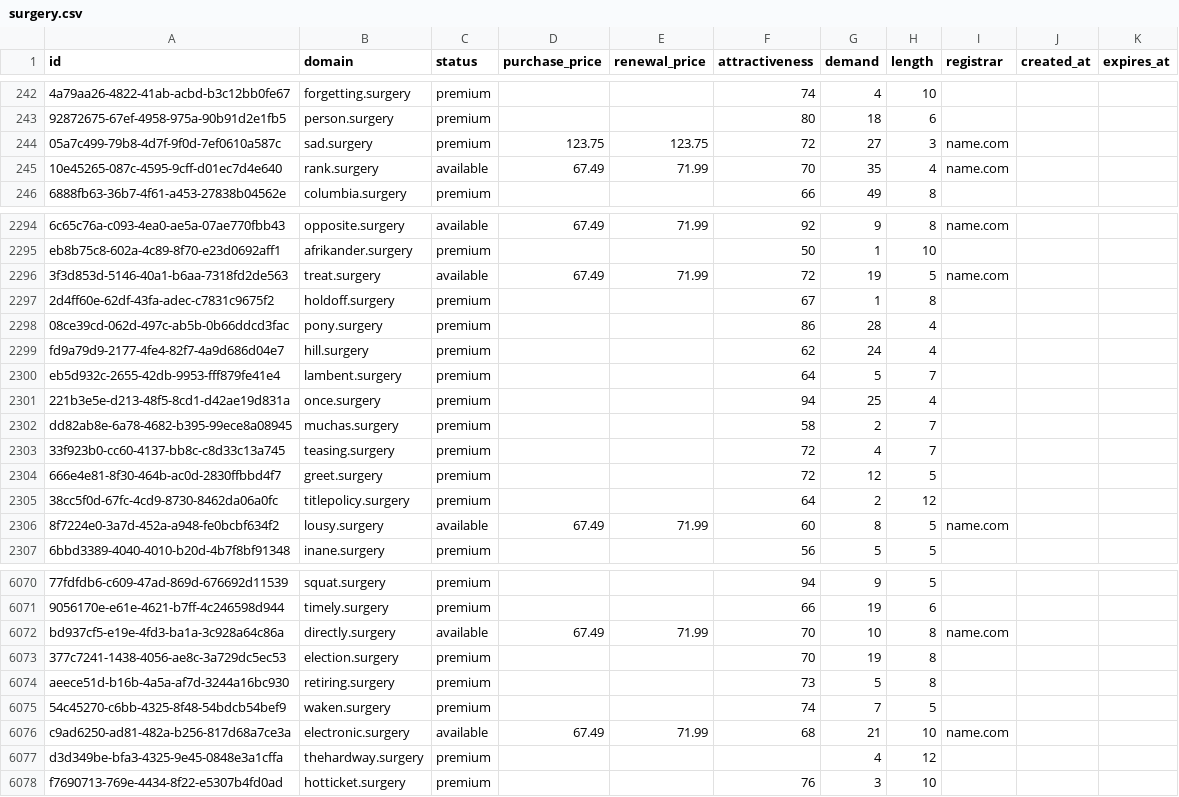
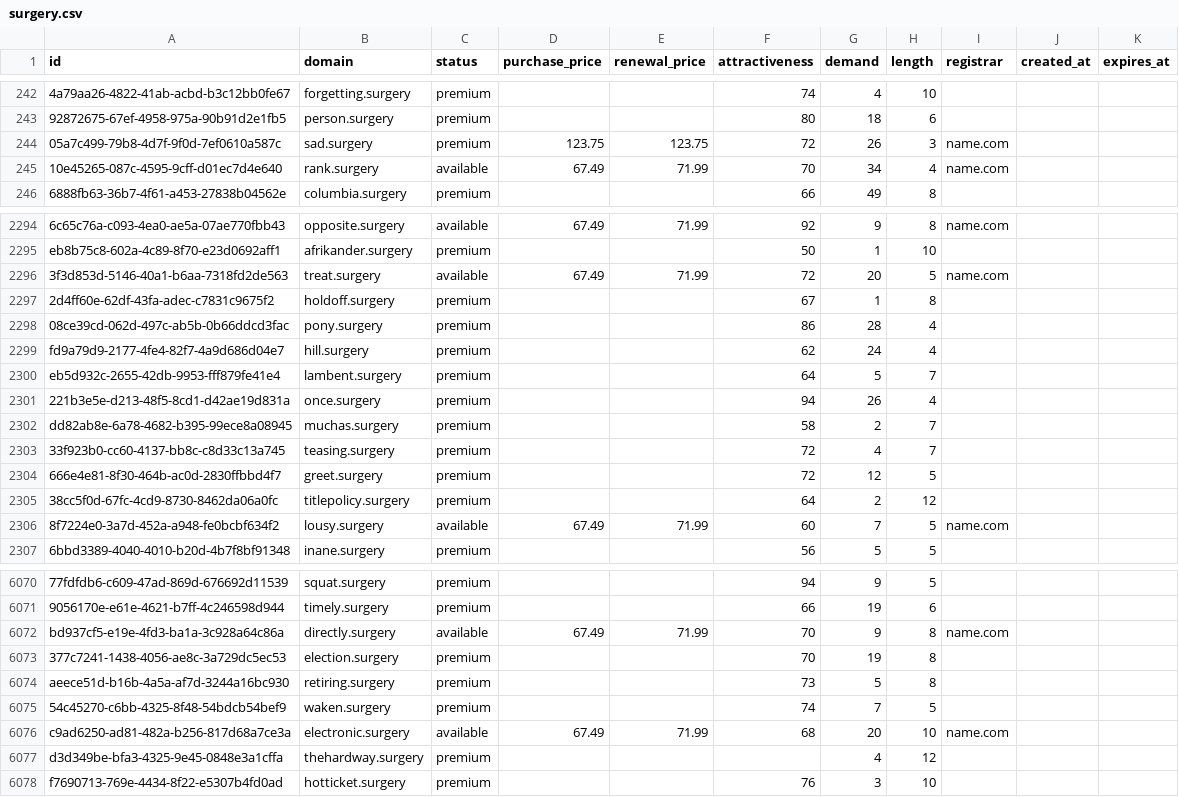
Before and after one commit to UniqueDomains/surgery-oneword-domains, a CSV file: surgery.csv, drawn as a sheet; only a part is shown, gaps mark what is left out; the diff covers the shown part only; the diff names each change by its address in the sheet, - before the commit and + after, or states it on an @@ line.

Commit message:
Domains update

```diff
--- a/surgery.csv
+++ b/surgery.csv
-G244 (demand): 27
+G244 (demand): 26
-G245 (demand): 35
+G245 (demand): 34
-G2296 (demand): 19
+G2296 (demand): 20
-G2301 (demand): 25
+G2301 (demand): 26
-G2306 (demand): 8
+G2306 (demand): 7
-G6072 (demand): 10
+G6072 (demand): 9
-G6076 (demand): 21
+G6076 (demand): 20
```
Also changed, not shown: 100 edited cells elsewhere in this file, 2 other files.
